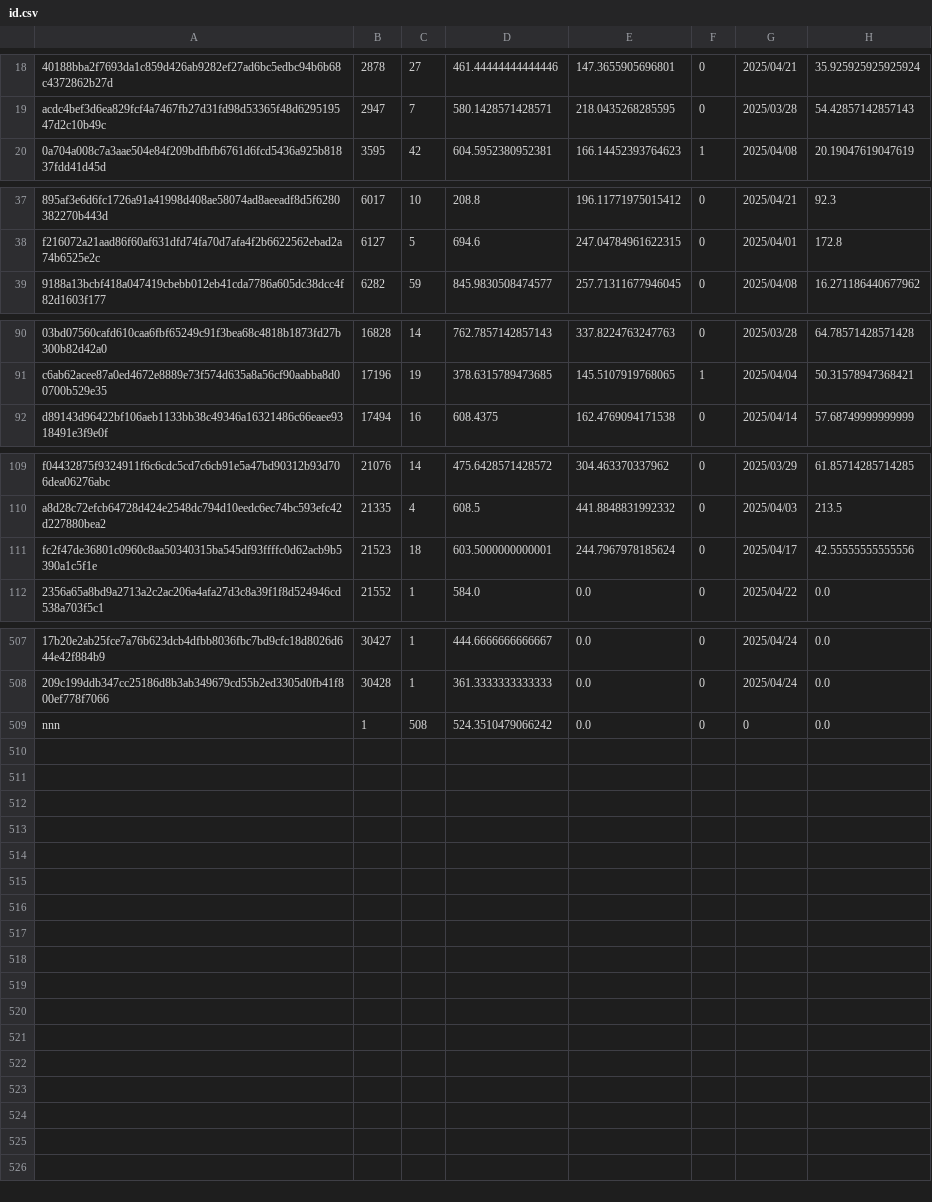
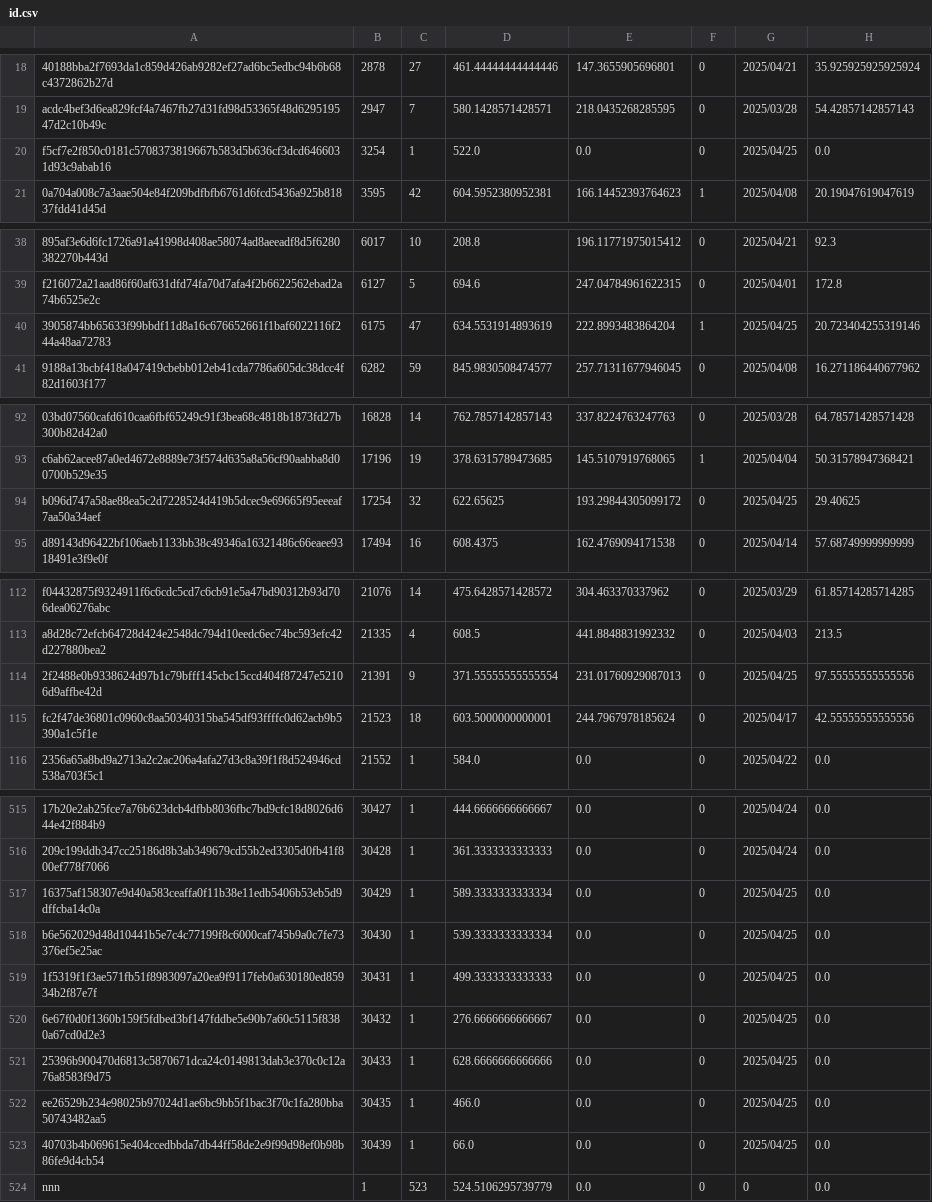
Before and after one commit to Daikie/NCPDA, a CSV file: js/id.csv, drawn as a sheet; only a part is shown, gaps mark what is left out; addresses are those after the commit; the diff covers the shown part only; the diff names each change by its address in the sheet, - before the commit and + after, or states it on an @@ line.

```diff
--- a/js/id.csv
+++ b/js/id.csv
+row 20: f5cf7e2f850c0181c5708373819667b583d5b636cf3dcd6466031d93c9abab16 | 3254 | 1 | 522.0 | 0.0 | 0 | 2025/04/25 | 0.0
+row 40: 3905874bb65633f99bbdf11d8a16c676652661f1baf6022116f244a48aa72783 | 6175 | 47 | 634.5531914893619 | 222.8993483864204 | 1 | 2025/04/25 | 20.723404255319146
+row 94: b096d747a58ae88ea5c2d7228524d419b5dcec9e69665f95eeeaf7aa50a34aef | 17254 | 32 | 622.65625 | 193.29844305099172 | 0 | 2025/04/25 | 29.40625
+row 114: 2f2488e0b9338624d97b1c79bfff145cbc15ccd404f87247e52106d9affbe42d | 21391 | 9 | 371.55555555555554 | 231.01760929087013 | 0 | 2025/04/25 | 97.55555555555556
+row 517: 16375af158307e9d40a583ceaffa0f11b38e11edb5406b53eb5d9dffcba14c0a | 30429 | 1 | 589.3333333333334 | 0.0 | 0 | 2025/04/25 | 0.0
+row 518: b6e562029d48d10441b5e7c4c77199f8c6000caf745b9a0c7fe73376ef5e25ac | 30430 | 1 | 539.3333333333334 | 0.0 | 0 | 2025/04/25 | 0.0
+row 519: 1f5319f1f3ae571fb51f8983097a20ea9f9117feb0a630180ed85934b2f87e7f | 30431 | 1 | 499.3333333333333 | 0.0 | 0 | 2025/04/25 | 0.0
+row 520: 6e67f0d0f1360b159f5fdbed3bf147fddbe5e90b7a60c5115f8380a67cd0d2e3 | 30432 | 1 | 276.6666666666667 | 0.0 | 0 | 2025/04/25 | 0.0
+row 521: 25396b900470d6813c5870671dca24c0149813dab3e370c0c12a76a8583f9d75 | 30433 | 1 | 628.6666666666666 | 0.0 | 0 | 2025/04/25 | 0.0
+row 522: ee26529b234e98025b97024d1ae6bc9bb5f1bac3f70c1fa280bba50743482aa5 | 30435 | 1 | 466.0 | 0.0 | 0 | 2025/04/25 | 0.0
+row 523: 40703b4b069615e404ccedbbda7db44ff58de2e9f99d98ef0b98b86fe9d4cb54 | 30439 | 1 | 66.0 | 0.0 | 0 | 2025/04/25 | 0.0
-C524: 508
+C524: 523
-D524: 524.3510479066242
+D524: 524.5106295739779
```
Also changed, not shown: 4 added rows and 25 edited cells elsewhere in this file, js/inventory.csv.
